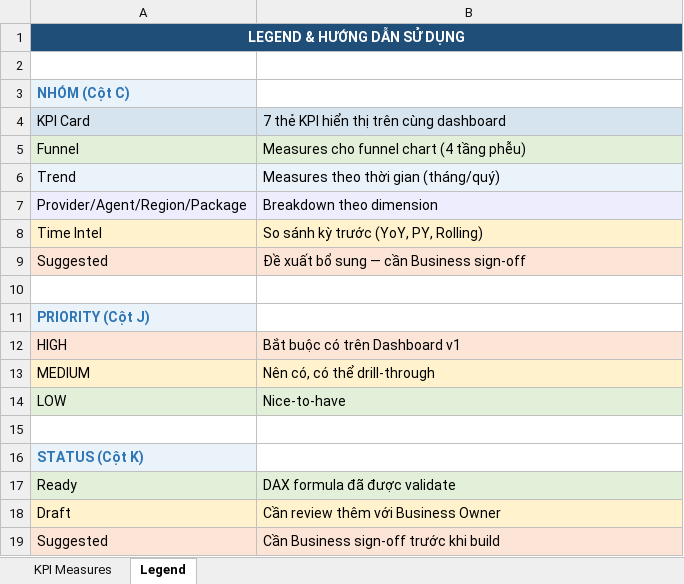
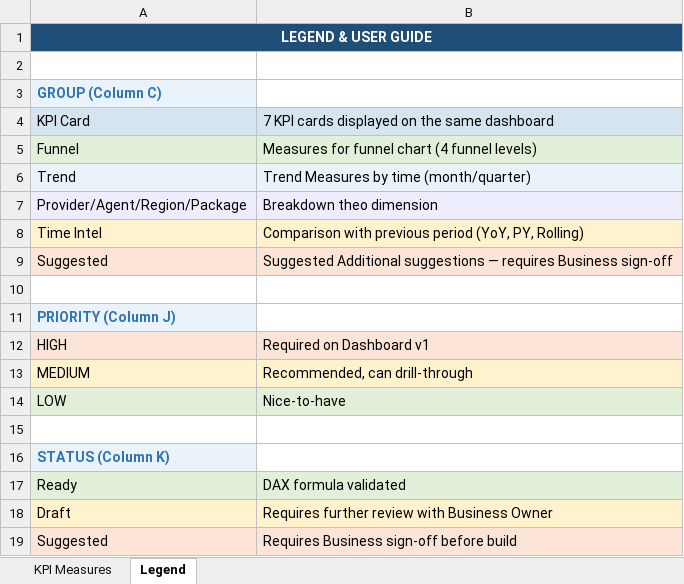
Before and after one commit to anhtnt90dev/rookies-data-dn-2026, an Excel workbook: docs/business-process/measures-kpis/Dashboard_01_KPI_Measures.xlsx, sheet Legend, drawn as a sheet; values as stored, in another font and other column widths than the file's, no borders; the diff names each change by its address in the sheet, - before the commit and + after, or states it on an @@ line.

Commit message:
Update KPI measures file

```diff
--- a/docs/business-process/measures-kpis/Dashboard_01_KPI_Measures.xlsx (sheet Legend)
+++ b/docs/business-process/measures-kpis/Dashboard_01_KPI_Measures.xlsx (sheet Legend)
-A1: LEGEND & HƯỚNG DẪN SỬ DỤNG
+A1: LEGEND & USER GUIDE
-A3: NHÓM (Cột C)
+A3: GROUP (Column C)
-B4: 7 thẻ KPI hiển thị trên cùng dashboard
+B4: 7 KPI cards displayed on the same dashboard
-B5: Measures cho funnel chart (4 tầng phễu)
+B5: Measures for funnel chart (4 funnel levels)
-B6: Measures theo thời gian (tháng/quý)
+B6: Trend Measures by time (month/quarter)
-B8: So sánh kỳ trước (YoY, PY, Rolling)
+B8: Comparison with previous period (YoY, PY, Rolling)
-B9: Đề xuất bổ sung — cần Business sign-off
+B9: Suggested Additional suggestions — requires Business sign-off
-A11: PRIORITY (Cột J)
+A11: PRIORITY (Column J)
-B12: Bắt buộc có trên Dashboard v1
+B12: Required on Dashboard v1
-B13: Nên có, có thể drill-through
+B13: Recommended, can drill-through
-A16: STATUS (Cột K)
+A16: STATUS (Column K)
-B17: DAX formula đã được validate
+B17: DAX formula validated
-B18: Cần review thêm với Business Owner
+B18: Requires further review with Business Owner
-B19: Cần Business sign-off trước khi build
+B19: Requires Business sign-off before build
```
